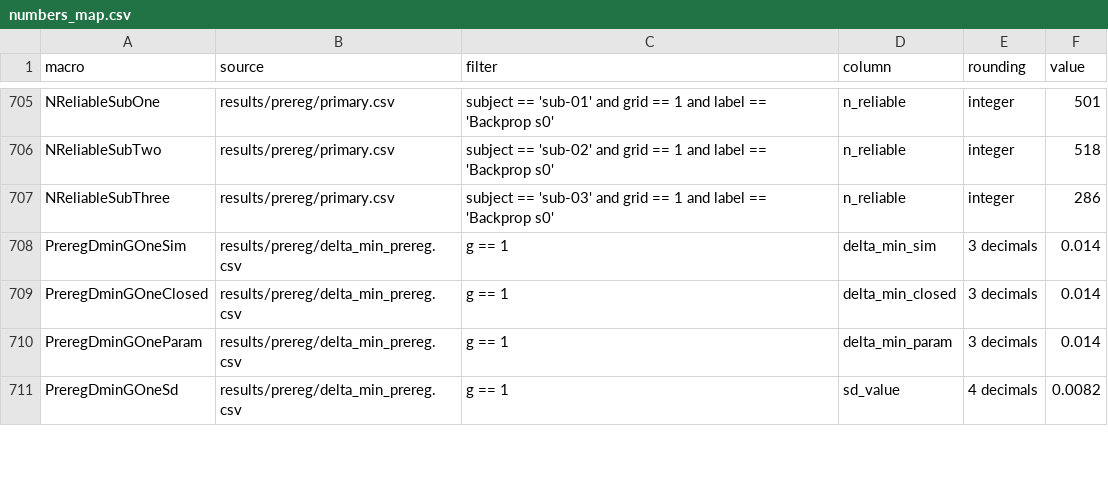
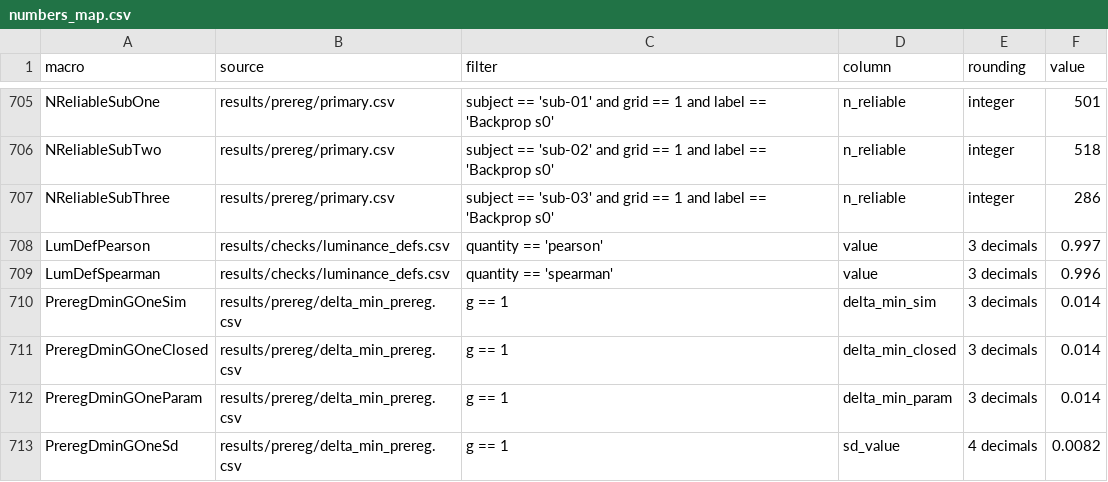
Before and after one commit to nilsleut/ridge-readout, a CSV file: paper/numbers_map.csv, drawn as a sheet; only a part is shown, gaps mark what is left out; the diff names each change by its address in the sheet, - before the commit and + after, or states it on an @@ line.

Commit message:
Document luminance definitions

```diff
--- a/paper/numbers_map.csv
+++ b/paper/numbers_map.csv
+row 708: LumDefPearson | results/checks/luminance_defs.csv | quantity == 'pearson' | value | 3 decimals | 0.997
+row 709: LumDefSpearman | results/checks/luminance_defs.csv | quantity == 'spearman' | value | 3 decimals | 0.996
```
Also changed, not shown: 6 other files.
